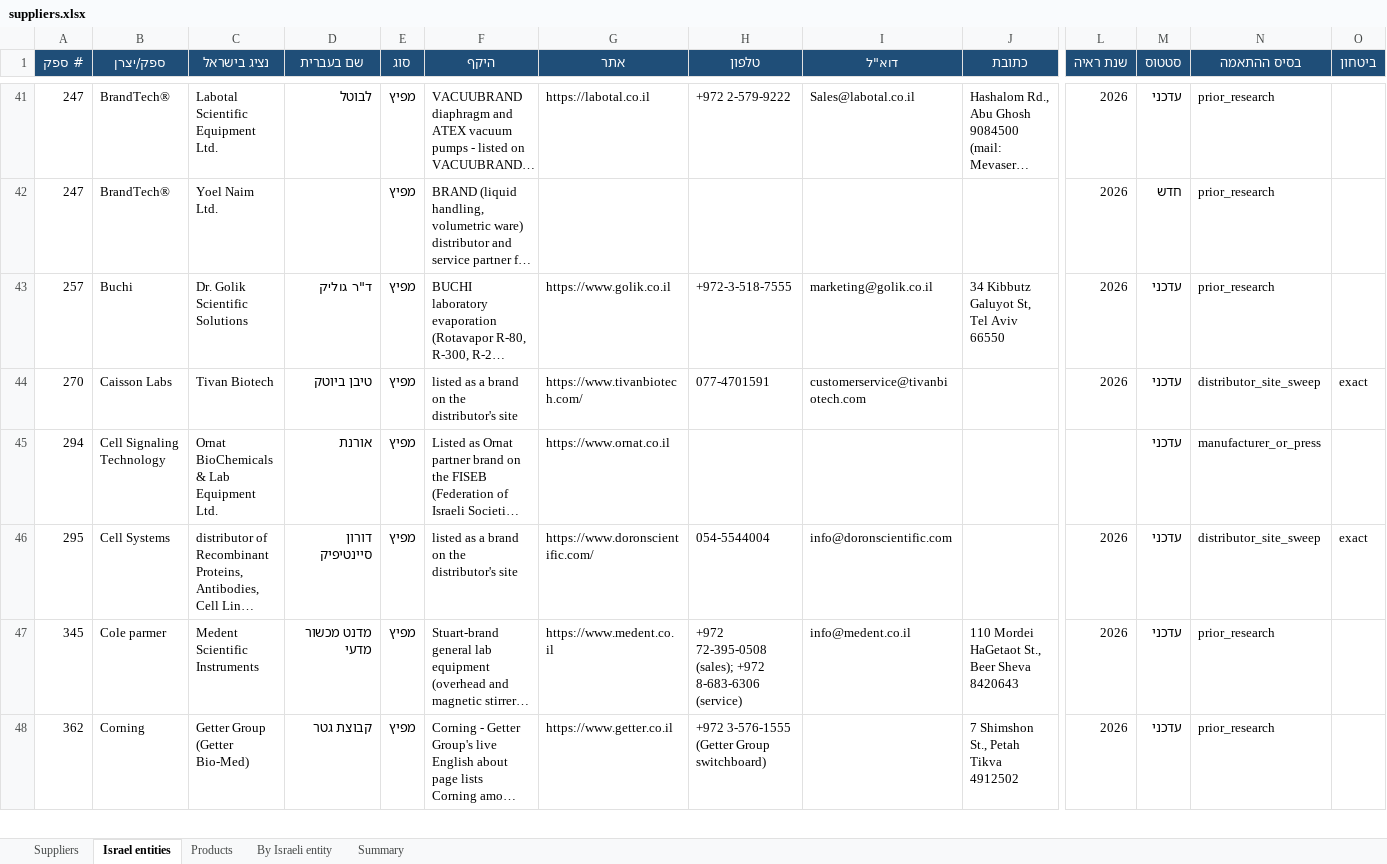
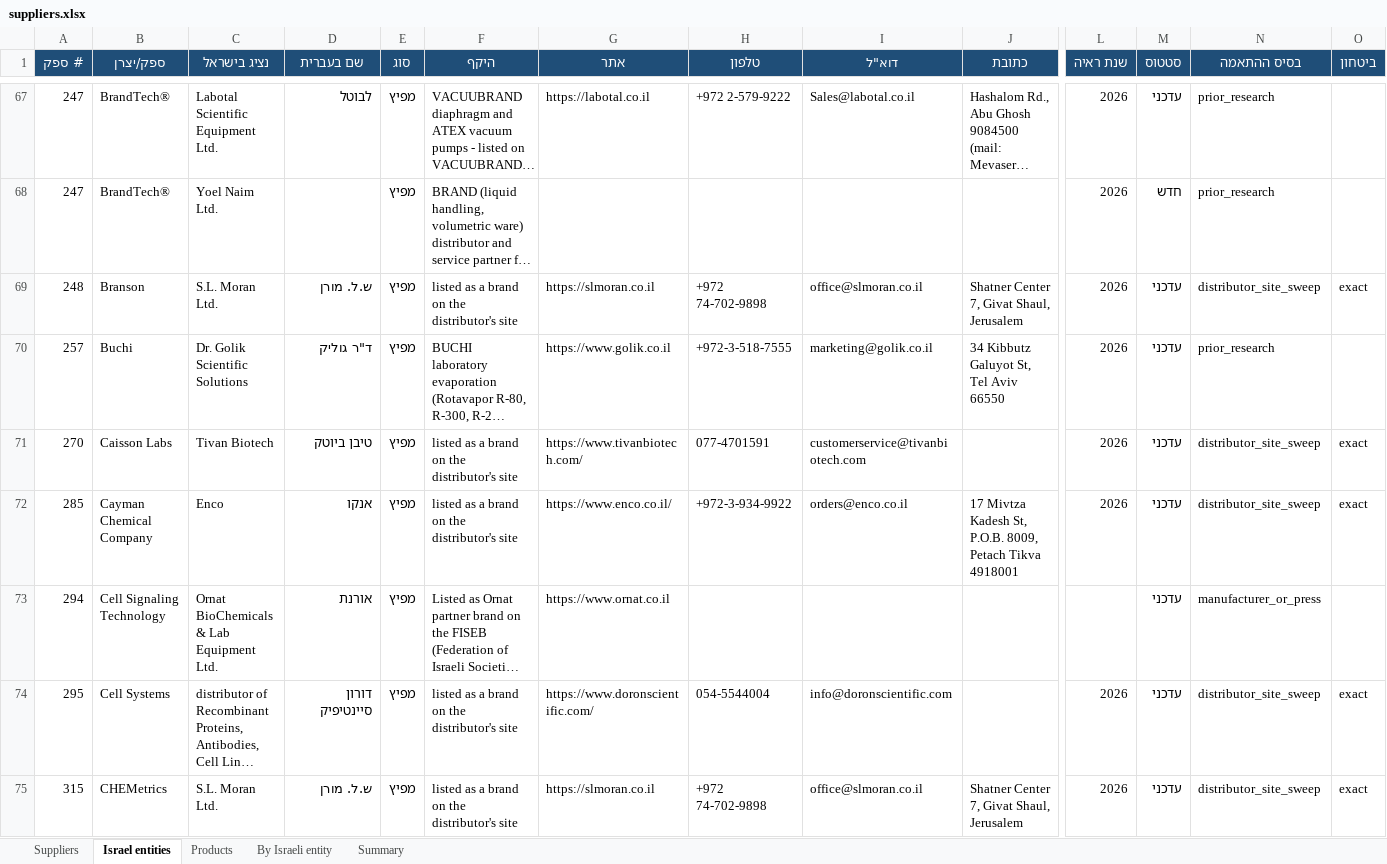
Before and after one commit to ditri12/ditri12, an Excel workbook: lab-equipment-manufacturers/data/suppliers.xlsx, sheet Israel entities, drawn as a sheet; only a part is shown, gaps mark what is left out; the shorter side is filled out with more unchanged rows; long unchanged cells end in …; values as stored, in another font and other column widths than the file's, no borders; rows hold the shown columns only; the diff covers the shown part only; the diff names each change by its address in the sheet, - before the commit and + after, or states it on an @@ line.

```diff
--- a/lab-equipment-manufacturers/data/suppliers.xlsx (sheet Israel entities)
+++ b/lab-equipment-manufacturers/data/suppliers.xlsx (sheet Israel entities)
+row 69: 248 | Branson | S.L. Moran Ltd. | ש.ל. מורן | מפיץ | listed as a brand on the distributor's site | https://slmoran.co.il | +972 74-702-9898 | office@slmoran.co.il | Shatner Center 7, Givat Shaul, Jerusalem | 2026 | עדכני | distributor_site_sweep | exact
+row 72: 285 | Cayman Chemical Company | Enco | אנקו | מפיץ | listed as a brand on the distributor's site | https://www.enco.co.il/ | +972-3-934-9922 | orders@enco.co.il | 17 Mivtza Kadesh St, P.O.B. 8009, Petach Tikva 4918001 | 2026 | עדכני | distributor_site_sweep | exact
+row 75: 315 | CHEMetrics | S.L. Moran Ltd. | ש.ל. מורן | מפיץ | listed as a brand on the distributor's site | https://slmoran.co.il | +972 74-702-9898 | office@slmoran.co.il | Shatner Center 7, Givat Shaul, Jerusalem | 2026 | עדכני | distributor_site_sweep | exact
```
Also changed, not shown: 121 added rows elsewhere in this sheet, sheet Suppliers, sheet By Israeli entity, 10 other files.
